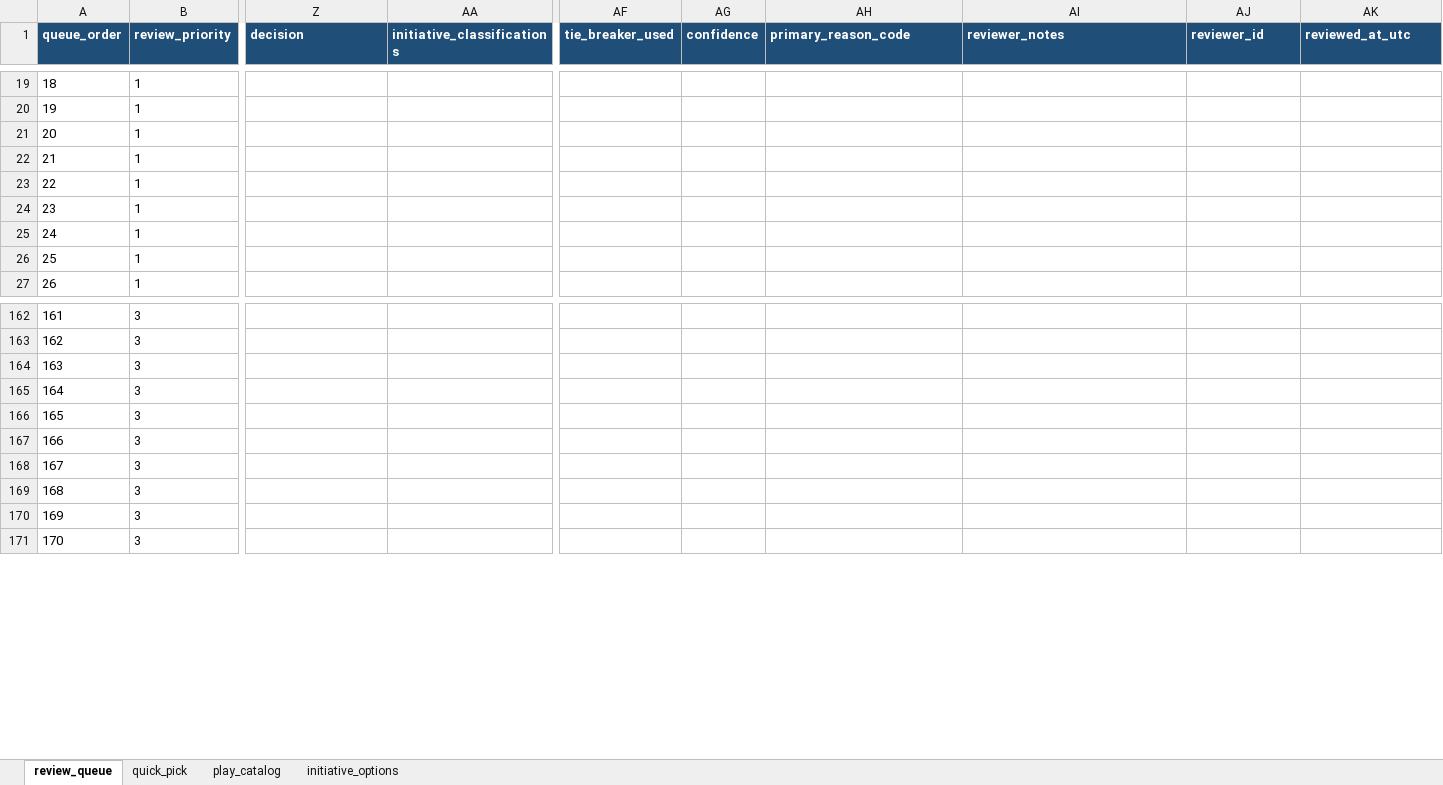
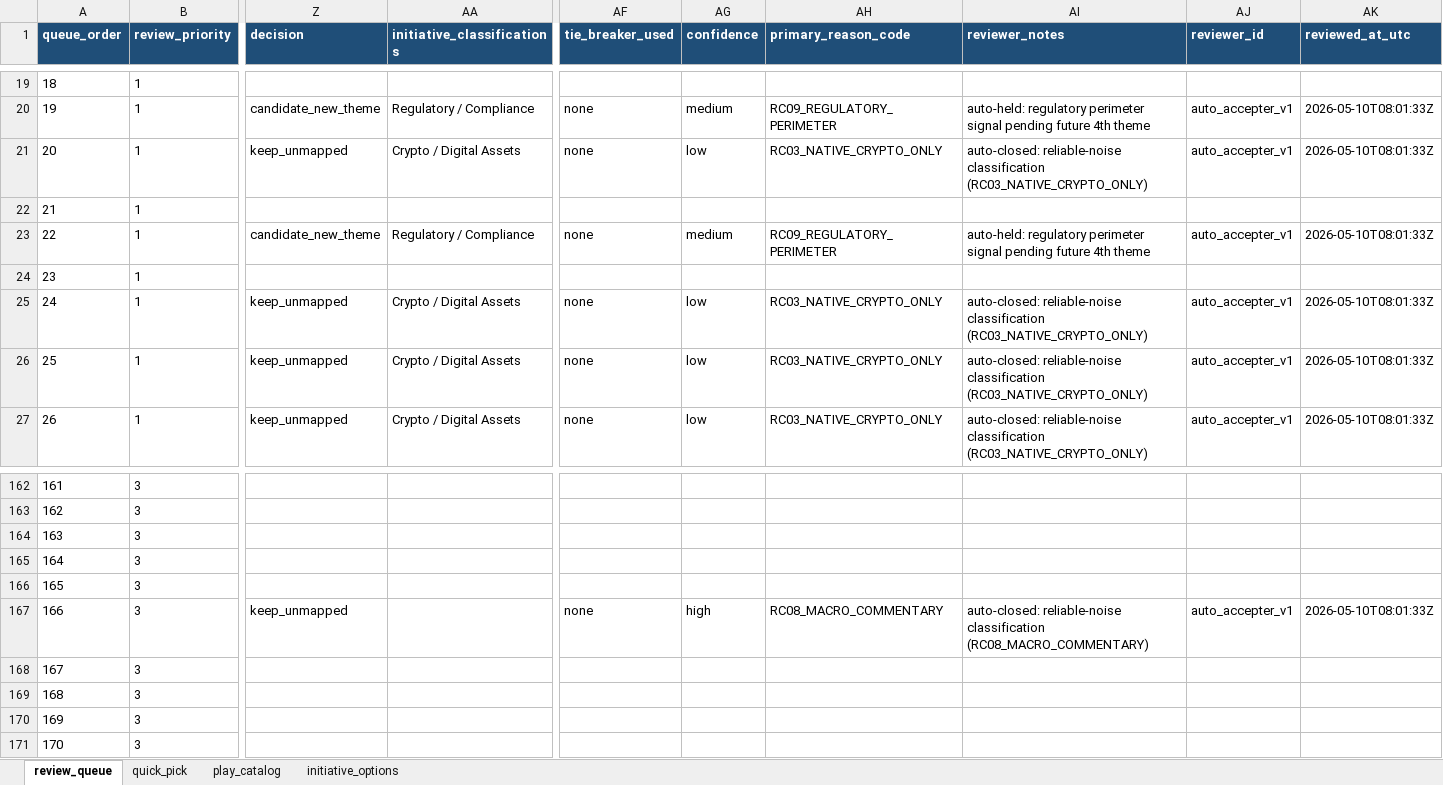
Before and after one commit to Barry-Eisenberg/streetsignals, an Excel workbook: data/unmapped_review_first_pass.xlsx, sheet review_queue, drawn as a sheet; only a part is shown, gaps mark what is left out; values as stored, in another font and other column widths than the file's, no borders; the diff covers the shown part only; the diff names each change by its address in the sheet, - before the commit and + after, or states it on an @@ line.

Commit message:
Add auto-accepter and feedback loop for unmapped-signal review
Closes the gap between 'rubric defined' and 'rubric runs itself'. The
review pipeline is now three sequential scripts that can run end-to-end
without a human, with humans only touching the medium/low-confidence
residual.

New scripts:
- scripts/auto_accept_first_pass.py
    Reads suggestions from generate_unmapped_first_pass.py and writes
    canonical reviewer columns when:
      * suggested_decision=map AND suggested_confidence=high
      * suggested_decision=candidate_new_theme AND reason=RC09 (held
        for future 4th 'perimeter' theme)
      * suggested_decision=keep_unmapped AND reason in
        {RC03_NATIVE_CRYPTO_ONLY, RC08_MACRO_COMMENTARY}
    Idempotent: never overwrites a non-empty decision. Stamps accepted
    rows with reviewer_id=auto_accepter_v1 and a notes field that
    distinguishes auto from human reviews. Supports --dry-run.

- scripts/aggregate_reviewer_decisions.py
    Upserts every finalized row into data/reviewer_decisions.jsonl
    (keyed by signal_id), computes decision/theme/play deltas between
    auto suggestions and final decisions, surfaces dominant delta
    patterns by institution_type x signal_type x tier, and writes a
    markdown calibration report at data/reviewer_calibration_report.md.
    Supports --since YYYY-MM-DD for windowed views.

Validation on current 216-row unmapped queue:
- Stage 2 auto-accepted 111 of 216 rows (51.4%):
    * 11 high-confidence theme maps (all dlt today, plays dlt-1/2/3)
    * 27 RC09 regulatory perimeter holds
    * 73 reliable-noise closes (60 RC03 + 13 RC08)
- Stage 3 found 0 deltas (no human reviews yet to disagree)
- RC09 share: 24.3% — well above the 10% threshold the rubric set for
  promoting a future 4th 'perimeter' theme.

Documentation:
- docs/unmapped-signal-review-rubric.md gains:
    * 3-stage pipeline section
    * Operating Model Summary table at the end
    * Auto-accept rule reference
    * Pointer to calibration report and JSONL store

Persistent stores included:
- data/reviewer_decisions.jsonl (training data; survives across runs)
- data/reviewer_calibration_report.md (regenerated each run; latest
  snapshot committed for PR reviewers)

Future enhancement (deferred to its own PR per design call):
- 4th 'perimeter' theme to give RC09 rows a first-class home in
  playbooks.js, data.js, and the matrix UI.

```diff
--- a/data/unmapped_review_first_pass.xlsx (sheet review_queue)
+++ b/data/unmapped_review_first_pass.xlsx (sheet review_queue)
-Z20 (decision): (empty)
+Z20 (decision): candidate_new_theme
-AA20 (initiative_classifications): (empty)
+AA20 (initiative_classifications): Regulatory / Compliance
-AF20:AF21 (tie_breaker_used): (empty)
+AF20:AF21 (tie_breaker_used): none
-AG20 (confidence): (empty)
+AG20 (confidence): medium
-AH20 (primary_reason_code): (empty)
+AH20 (primary_reason_code): RC09_REGULATORY_PERIMETER
-AI20 (reviewer_notes): (empty)
+AI20 (reviewer_notes): auto-held: regulatory perimeter signal pending future 4th theme
-AJ20:AJ21 (reviewer_id): (empty)
+AJ20:AJ21 (reviewer_id): auto_accepter_v1
-AK20:AK21 (reviewed_at_utc): (empty)
+AK20:AK21 (reviewed_at_utc): 2026-05-10T08:01:33Z
-Z21 (decision): (empty)
+Z21 (decision): keep_unmapped
-AA21 (initiative_classifications): (empty)
+AA21 (initiative_classifications): Crypto / Digital Assets
-AG21 (confidence): (empty)
+AG21 (confidence): low
-AH21 (primary_reason_code): (empty)
+AH21 (primary_reason_code): RC03_NATIVE_CRYPTO_ONLY
-AI21 (reviewer_notes): (empty)
+AI21 (reviewer_notes): auto-closed: reliable-noise classification (RC03_NATIVE_CRYPTO_ONLY)
-Z23 (decision): (empty)
+Z23 (decision): candidate_new_theme
-AA23 (initiative_classifications): (empty)
+AA23 (initiative_classifications): Regulatory / Compliance
-AF23 (tie_breaker_used): (empty)
+AF23 (tie_breaker_used): none
-AG23 (confidence): (empty)
+AG23 (confidence): medium
-AH23 (primary_reason_code): (empty)
+AH23 (primary_reason_code): RC09_REGULATORY_PERIMETER
-AI23 (reviewer_notes): (empty)
+AI23 (reviewer_notes): auto-held: regulatory perimeter signal pending future 4th theme
-AJ23 (reviewer_id): (empty)
+AJ23 (reviewer_id): auto_accepter_v1
-AK23 (reviewed_at_utc): (empty)
+AK23 (reviewed_at_utc): 2026-05-10T08:01:33Z
-Z25:Z27 (decision): (empty)
+Z25:Z27 (decision): keep_unmapped
-AA25:AA27 (initiative_classifications): (empty)
+AA25:AA27 (initiative_classifications): Crypto / Digital Assets
-AF25:AF27 (tie_breaker_used): (empty)
+AF25:AF27 (tie_breaker_used): none
-AG25:AG27 (confidence): (empty)
+AG25:AG27 (confidence): low
-AH25:AH27 (primary_reason_code): (empty)
+AH25:AH27 (primary_reason_code): RC03_NATIVE_CRYPTO_ONLY
-AI25:AI27 (reviewer_notes): (empty)
+AI25:AI27 (reviewer_notes): auto-closed: reliable-noise classification (RC03_NATIVE_CRYPTO_ONLY)
-AJ25:AJ27 (reviewer_id): (empty)
+AJ25:AJ27 (reviewer_id): auto_accepter_v1
-AK25:AK27 (reviewed_at_utc): (empty)
+AK25:AK27 (reviewed_at_utc): 2026-05-10T08:01:33Z
-Z167 (decision): (empty)
+Z167 (decision): keep_unmapped
-AF167 (tie_breaker_used): (empty)
+AF167 (tie_breaker_used): none
-AG167 (confidence): (empty)
+AG167 (confidence): high
-AH167 (primary_reason_code): (empty)
+AH167 (primary_reason_code): RC08_MACRO_COMMENTARY
-AI167 (reviewer_notes): (empty)
+AI167 (reviewer_notes): auto-closed: reliable-noise classification (RC08_MACRO_COMMENTARY)
-AJ167 (reviewer_id): (empty)
+AJ167 (reviewer_id): auto_accepter_v1
-AK167 (reviewed_at_utc): (empty)
+AK167 (reviewed_at_utc): 2026-05-10T08:01:33Z
```
Also changed, not shown: 835 edited cells elsewhere in this sheet, 6 other files.
